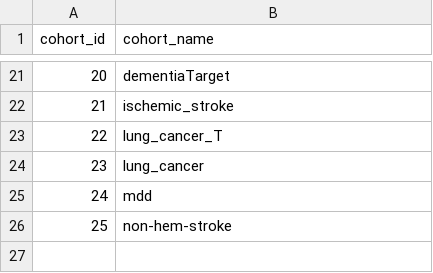
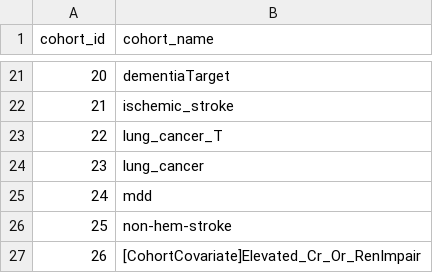
Before and after one commit to mi-erasmusmc/PlpBenchmarks, a CSV file: inst/settings/CohortsToCreate.csv, drawn as a sheet; only a part is shown, gaps mark what is left out.

Commit message:
Updating CohortsToCreate.csv

```diff
--- a/inst/settings/CohortsToCreate.csv
+++ b/inst/settings/CohortsToCreate.csv
@@ -26 +26,2 @@ cohort_id,cohort_name
 25,non-hem-stroke
+26,[CohortCovariate]Elevated_Cr_Or_RenImpair
```
